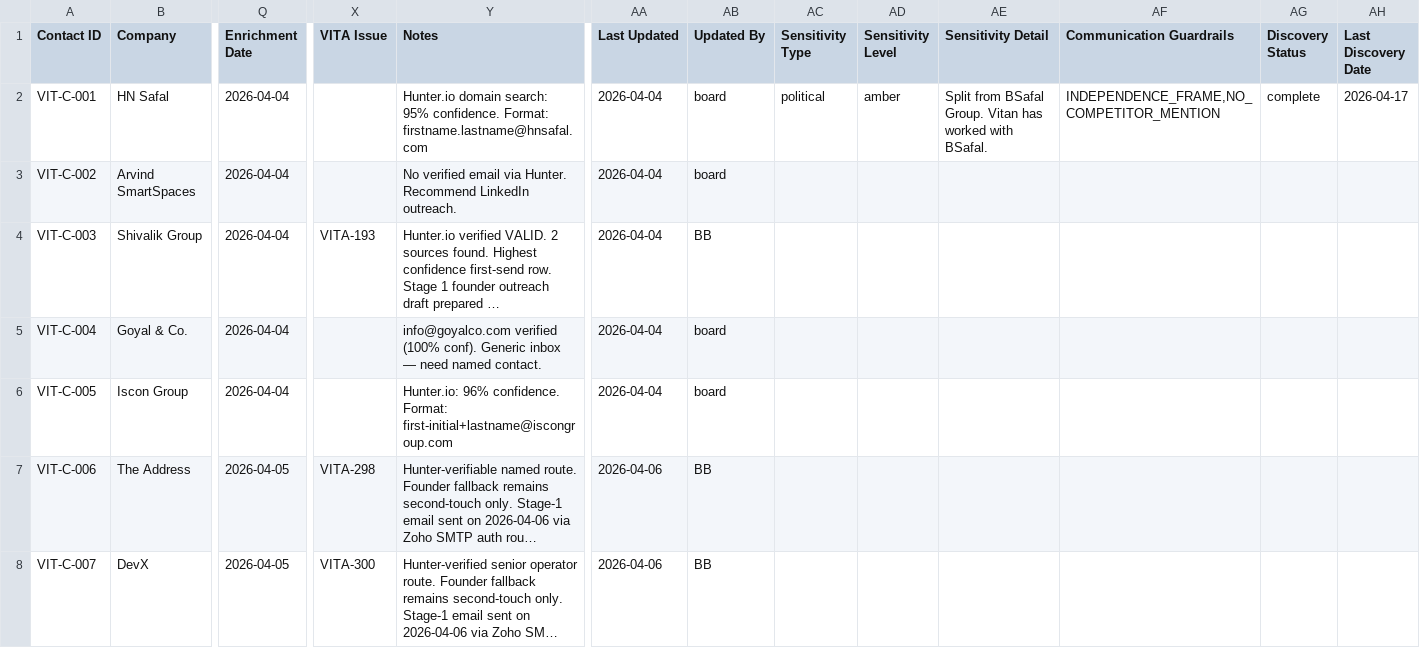
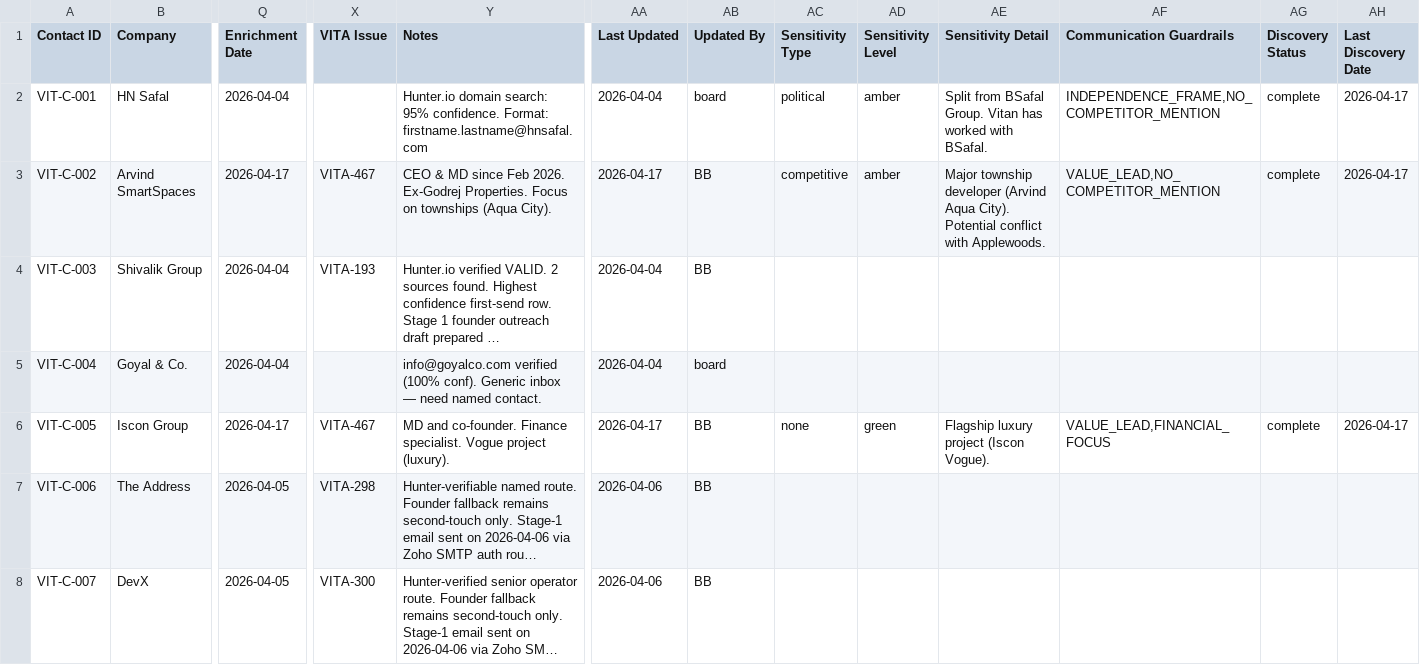
Before and after one commit to JagPat/Vitan-BrandBuilding, a CSV file: Business development/shared-workspace/contacts-master.csv, drawn as a sheet; only a part is shown, gaps mark what is left out; long unchanged cells end in …; the diff names each change by its address in the sheet, - before the commit and + after, or states it on an @@ line.

Commit message:
IMPROVE: Enriched discovery and briefs for Arvind SmartSpaces and Iscon Group
- Ran full discovery for Arvind SmartSpaces (Priyansh Kapoor) and Iscon Group (Jayesh Kotak).
- Identified major township opportunity with Arvind Aqua City.
- Documented Godrej-level institutional expectations for new Arvind leadership.
- Created detailed prospect briefs for Arvind SmartSpaces and Iscon Group.
- Updated contacts-master.csv with sensitivity tagging and guardrails.

Co-Authored-By: Paperclip <noreply@paperclip.ing>

```diff
--- a/Business development/shared-workspace/contacts-master.csv
+++ b/Business development/shared-workspace/contacts-master.csv
-Q3 (Enrichment Date): 2026-04-04
+Q3 (Enrichment Date): 2026-04-17
-X3 (VITA Issue): (empty)
+X3 (VITA Issue): VITA-467
-Y3 (Notes): No verified email via Hunter. Recommend LinkedIn outreach.
+Y3 (Notes): CEO & MD since Feb 2026. Ex-Godrej Properties. Focus on townships (Aqua City).
-AA3 (Last Updated): 2026-04-04
+AA3 (Last Updated): 2026-04-17
-AB3 (Updated By): board
+AB3 (Updated By): BB
-AC3 (Sensitivity Type): (empty)
+AC3 (Sensitivity Type): competitive
-AD3 (Sensitivity Level): (empty)
+AD3 (Sensitivity Level): amber
-AE3 (Sensitivity Detail): (empty)
+AE3 (Sensitivity Detail): Major township developer (Arvind Aqua City). Potential conflict with Applewoods.
-AF3 (Communication Guardrails): (empty)
+AF3 (Communication Guardrails): VALUE_LEAD,NO_COMPETITOR_MENTION
-AG3 (Discovery Status): (empty)
+AG3 (Discovery Status): complete
-AH3 (Last Discovery Date): (empty)
+AH3 (Last Discovery Date): 2026-04-17
-Q6 (Enrichment Date): 2026-04-04
+Q6 (Enrichment Date): 2026-04-17
-X6 (VITA Issue): (empty)
+X6 (VITA Issue): VITA-467
-Y6 (Notes): Hunter.io: 96% confidence. Format: first-initial+lastname@iscongroup.com
+Y6 (Notes): MD and co-founder. Finance specialist. Vogue project (luxury).
-AA6 (Last Updated): 2026-04-04
+AA6 (Last Updated): 2026-04-17
-AB6 (Updated By): board
+AB6 (Updated By): BB
-AC6 (Sensitivity Type): (empty)
+AC6 (Sensitivity Type): none
-AD6 (Sensitivity Level): (empty)
+AD6 (Sensitivity Level): green
-AE6 (Sensitivity Detail): (empty)
+AE6 (Sensitivity Detail): Flagship luxury project (Iscon Vogue).
-AF6 (Communication Guardrails): (empty)
+AF6 (Communication Guardrails): VALUE_LEAD,FINANCIAL_FOCUS
-AG6 (Discovery Status): (empty)
+AG6 (Discovery Status): complete
-AH6 (Last Discovery Date): (empty)
+AH6 (Last Discovery Date): 2026-04-17
```
Also changed, not shown: 8 other files.
